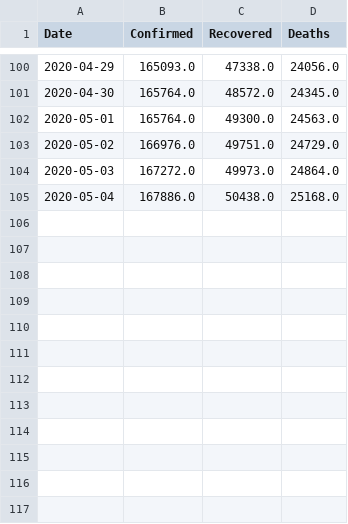
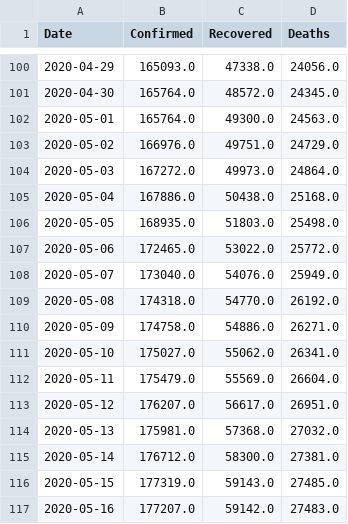
Before and after one commit to HuifangWang/CovidH_TNG, a CSV file: data/processed/france_covid19.csv, drawn as a sheet; only a part is shown, gaps mark what is left out; the diff names each change by its address in the sheet, - before the commit and + after, or states it on an @@ line.

Commit message:
data update

```diff
--- a/data/processed/france_covid19.csv
+++ b/data/processed/france_covid19.csv
+row 106: 2020-05-05 | 168935.0 | 51803.0 | 25498.0
+row 107: 2020-05-06 | 172465.0 | 53022.0 | 25772.0
+row 108: 2020-05-07 | 173040.0 | 54076.0 | 25949.0
+row 109: 2020-05-08 | 174318.0 | 54770.0 | 26192.0
+row 110: 2020-05-09 | 174758.0 | 54886.0 | 26271.0
+row 111: 2020-05-10 | 175027.0 | 55062.0 | 26341.0
+row 112: 2020-05-11 | 175479.0 | 55569.0 | 26604.0
+row 113: 2020-05-12 | 176207.0 | 56617.0 | 26951.0
+row 114: 2020-05-13 | 175981.0 | 57368.0 | 27032.0
+row 115: 2020-05-14 | 176712.0 | 58300.0 | 27381.0
+row 116: 2020-05-15 | 177319.0 | 59143.0 | 27485.0
+row 117: 2020-05-16 | 177207.0 | 59142.0 | 27483.0
```
Also changed, not shown: data/processed/france_apple_mobility_report.csv, data/processed/france_google_mobility_report.csv, 16 other files.
